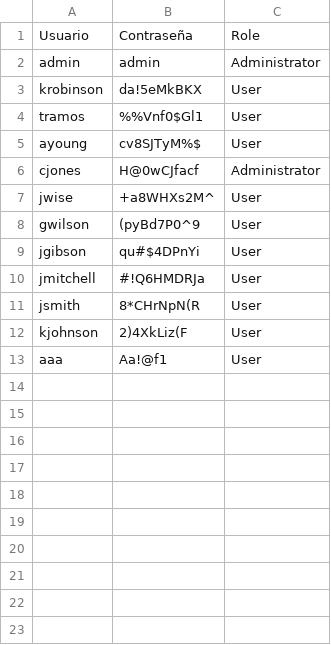
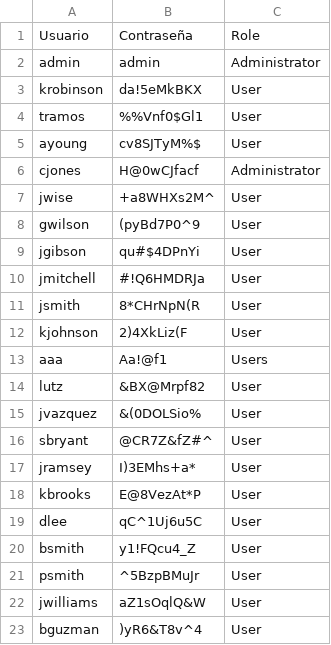
Before and after one commit to IairFei/Proyecto-P1, a CSV file: ETAPA2/Archivos/usuarios.csv, drawn as a sheet.

Commit message:
Generacion de nuevos usuarios

```diff
--- a/ETAPA2/Archivos/usuarios.csv
+++ b/ETAPA2/Archivos/usuarios.csv
@@ -12,2 +12,12 @@ jsmith,8*CHrNpN(R,User
 kjohnson,2)4XkLiz(F,User
-aaa,Aa!@f1,User
+aaa,Aa!@f1,Users
+lutz,&BX@Mrpf82,User
+jvazquez,&(0DOLSio%,User
+sbryant,@CR7Z&fZ#^,User
+jramsey,I)3EMhs+a*,User
+kbrooks,E@8VezAt*P,User
+dlee,qC^1Uj6u5C,User
+bsmith,y1!FQcu4_Z,User
+psmith,^5BzpBMuJr,User
+jwilliams,aZ1sOqlQ&W,User
+bguzman,)yR6&T8v^4,User
```
Also changed, not shown: 1 other file.
